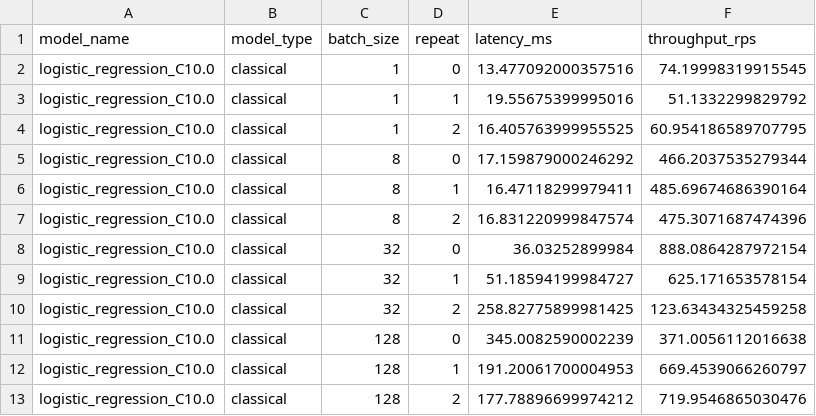
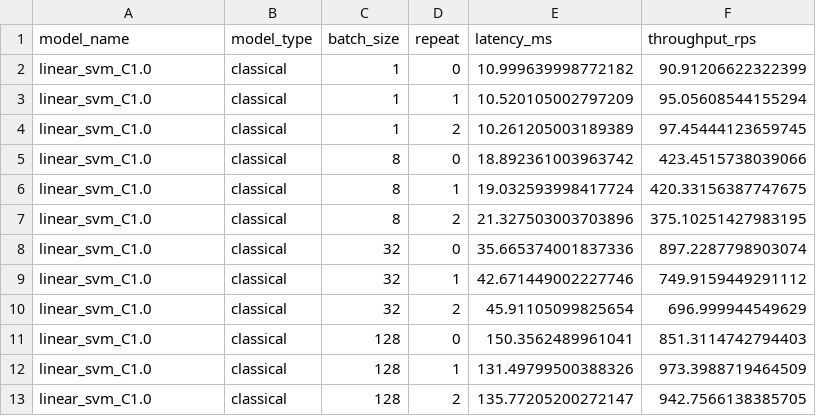
Before and after one commit to hoangsonww/Spot-the-Scam-AI-Job-Fraud, a CSV file: experiments/tables/benchmark_latency.csv, drawn as a sheet.

```diff
--- a/experiments/tables/benchmark_latency.csv
+++ b/experiments/tables/benchmark_latency.csv
@@ -1,13 +1,13 @@
 model_name,model_type,batch_size,repeat,latency_ms,throughput_rps
-logistic_regression_C10.0,classical,1,0,13.477092000357516,74.19998319915545
-logistic_regression_C10.0,classical,1,1,19.55675399995016,51.1332299829792
-logistic_regression_C10.0,classical,1,2,16.405763999955525,60.954186589707795
-logistic_regression_C10.0,classical,8,0,17.159879000246292,466.2037535279344
-logistic_regression_C10.0,classical,8,1,16.47118299979411,485.69674686390164
-logistic_regression_C10.0,classical,8,2,16.831220999847574,475.3071687474396
-logistic_regression_C10.0,classical,32,0,36.03252899984,888.0864287972154
-logistic_regression_C10.0,classical,32,1,51.18594199984727,625.171653578154
-logistic_regression_C10.0,classical,32,2,258.82775899981425,123.63434325459258
-logistic_regression_C10.0,classical,128,0,345.0082590002239,371.0056112016638
-logistic_regression_C10.0,classical,128,1,191.20061700004953,669.4539066260797
-logistic_regression_C10.0,classical,128,2,177.78896699974212,719.9546865030476
+linear_svm_C1.0,classical,1,0,10.999639998772182,90.91206622322399
+linear_svm_C1.0,classical,1,1,10.520105002797209,95.05608544155294
+linear_svm_C1.0,classical,1,2,10.261205003189389,97.45444123659745
+linear_svm_C1.0,classical,8,0,18.892361003963742,423.4515738039066
+linear_svm_C1.0,classical,8,1,19.032593998417724,420.33156387747675
+linear_svm_C1.0,classical,8,2,21.327503003703896,375.10251427983195
+linear_svm_C1.0,classical,32,0,35.665374001837336,897.2287798903074
+linear_svm_C1.0,classical,32,1,42.671449002227746,749.9159449291112
+linear_svm_C1.0,classical,32,2,45.91105099825654,696.999944549629
+linear_svm_C1.0,classical,128,0,150.3562489961041,851.3114742794403
+linear_svm_C1.0,classical,128,1,131.49799500388326,973.3988719464509
+linear_svm_C1.0,classical,128,2,135.77205200272147,942.7566138385705
```
Also changed, not shown: experiments/tables/slice_metrics.csv, experiments/tables/threshold_metrics.csv, 57 other files.
